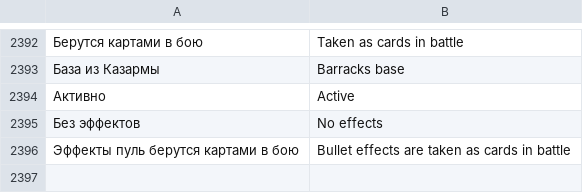
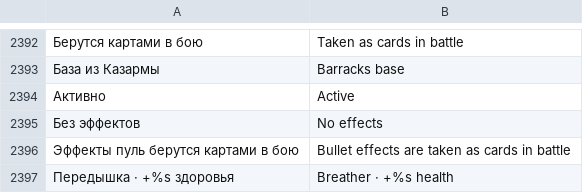
Before and after one commit to sashabrave/tank-city, a TSV file: data/locales/en.tsv, drawn as a sheet; only a part is shown, gaps mark what is left out; the diff names each change by its address in the sheet, - before the commit and + after, or states it on an @@ line.

```diff
--- a/data/locales/en.tsv
+++ b/data/locales/en.tsv
+row 2397: Передышка · +%s здоровья | Breather · +%s health
```
Also changed, not shown: 13 other files.
